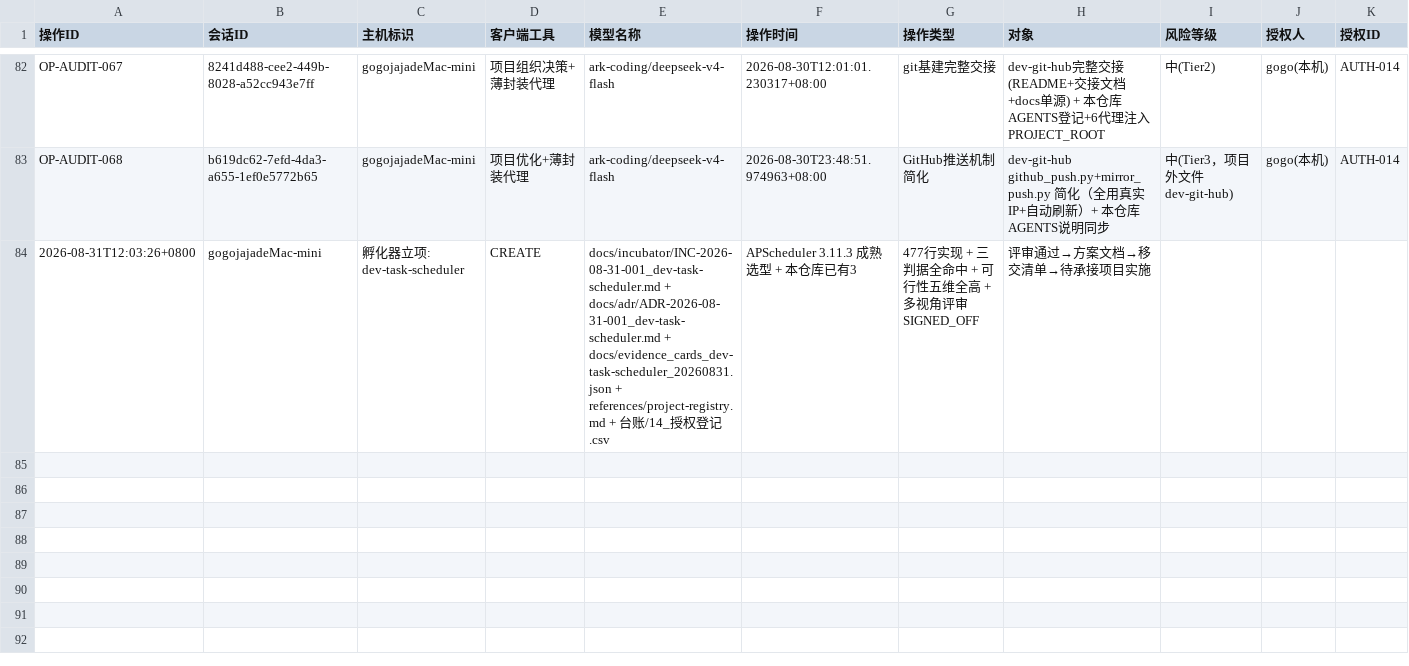
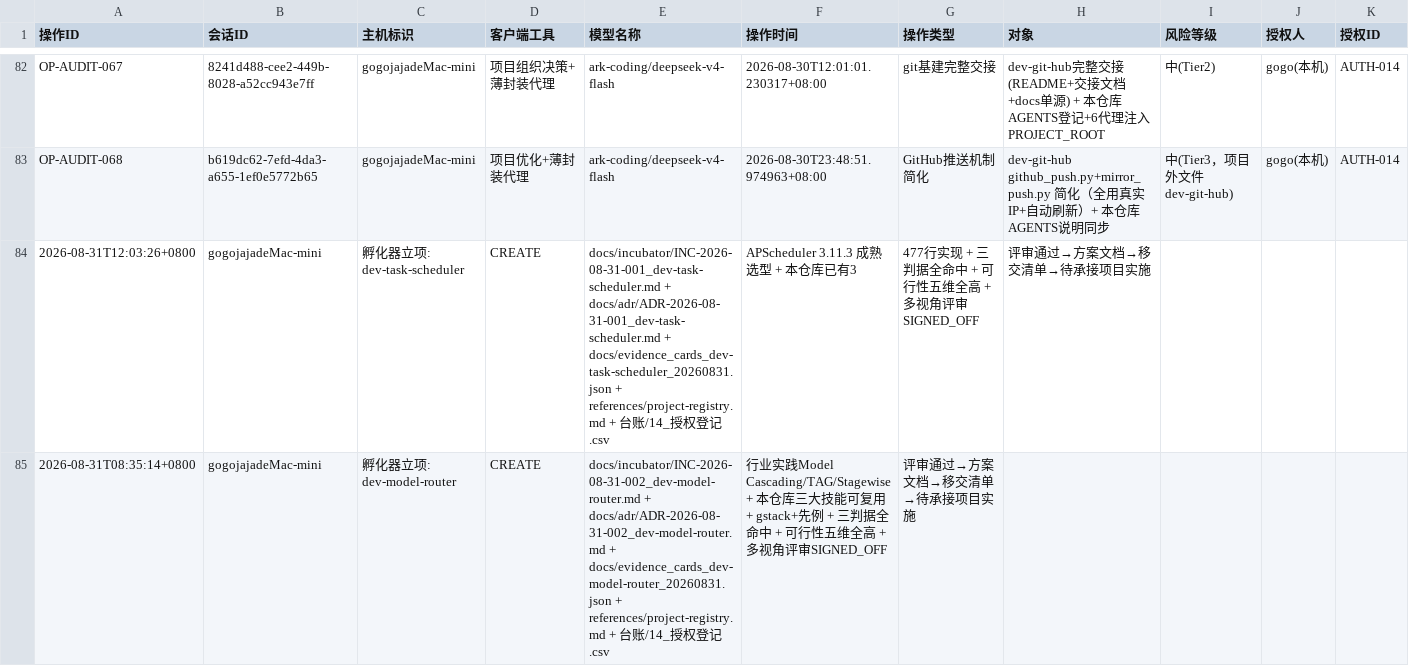
Before and after one commit to gogojaja/DevProjectTeamSkill, a CSV file: 台账/13_安全审计台账.csv, drawn as a sheet; only a part is shown, gaps mark what is left out; rows hold the shown columns only; the diff names each change by its address in the sheet, - before the commit and + after, or states it on an @@ line.

Commit message:
孵化器立项：dev-model-router 多模型分层编排工具（INC-2026-08-31-002）
- 立项建议书：docs/incubator/INC-2026-08-31-002_dev-model-router.md
- 证据卡：docs/evidence_cards_dev-model-router_20260831.json (EV-910~914)
- ADR草案：docs/adr/ADR-2026-08-31-002_dev-model-router.md
- 项目登记：references/project-registry.md (+dev-model-router 待移交)
- 授权登记：台账/14_授权登记.csv (+AUTH-016)
- 审计留痕：台账/13_安全审计台账.csv

决策：将多模型分层编排能力独立为 dev-model-router 项目
依据：Model Cascading/TAG/Stagewise行业实践 + 本仓库三大技能可复用 + gstack+先例 + 三判据全命中 + 可行性五维全高 + 多视角评审SIGNED_OFF

```diff
--- a/台账/13_安全审计台账.csv
+++ b/台账/13_安全审计台账.csv
+row 85: 2026-08-31T08:35:14+0800 | gogojajadeMac-mini | 孵化器立项: dev-model-router | CREATE | docs/incubator/INC-2026-08-31-002_dev-model-router.md + docs/adr/ADR-2026-08-31-002_dev-model-router.md + docs/evidence_cards_dev-model-router_20260831.json + references/project-registry.md + 台账/14_授权登记.csv | 行业实践Model Cascading/TAG/Stagewise + 本仓库三大技能可复用 + gstack+先例 + 三判据全命中 + 可行性五维全高 + 多视角评审SIGNED_OFF | 评审通过→方案文档→移交清单→待承接项目实施
```
Also changed, not shown: 台账/14_授权登记.csv, 4 other files.
